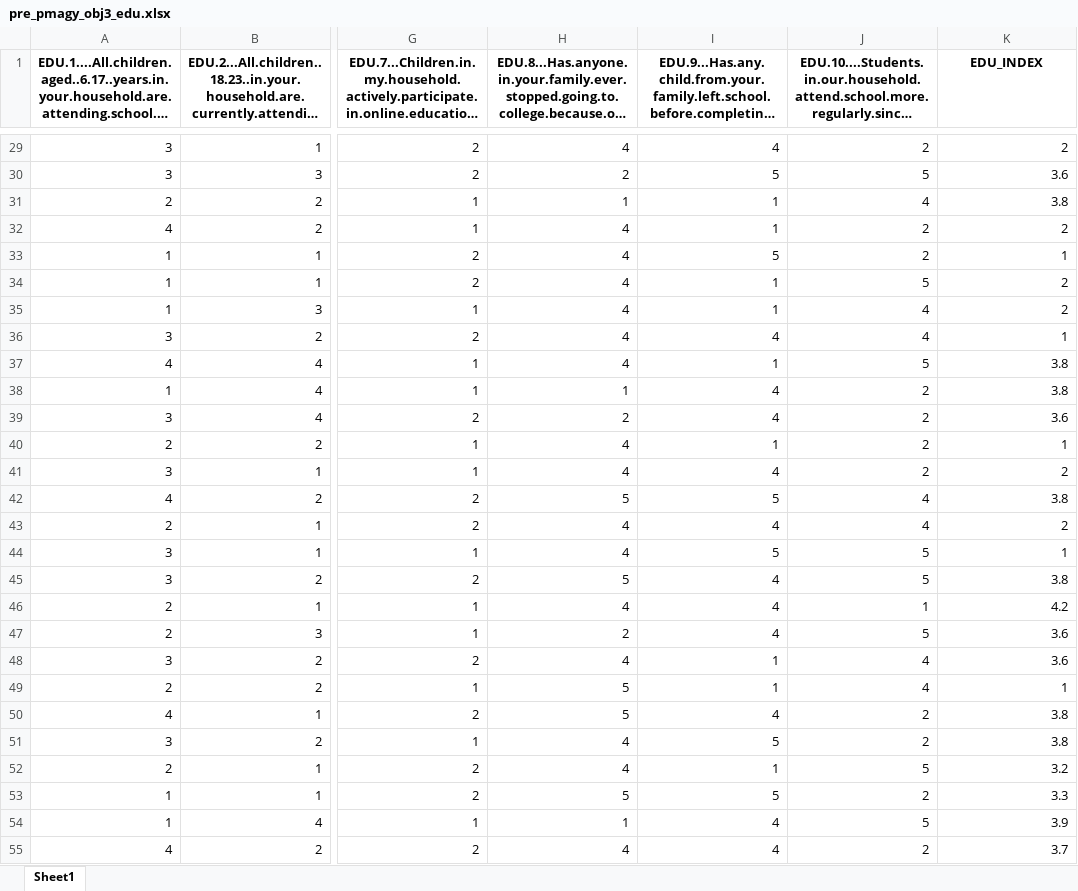
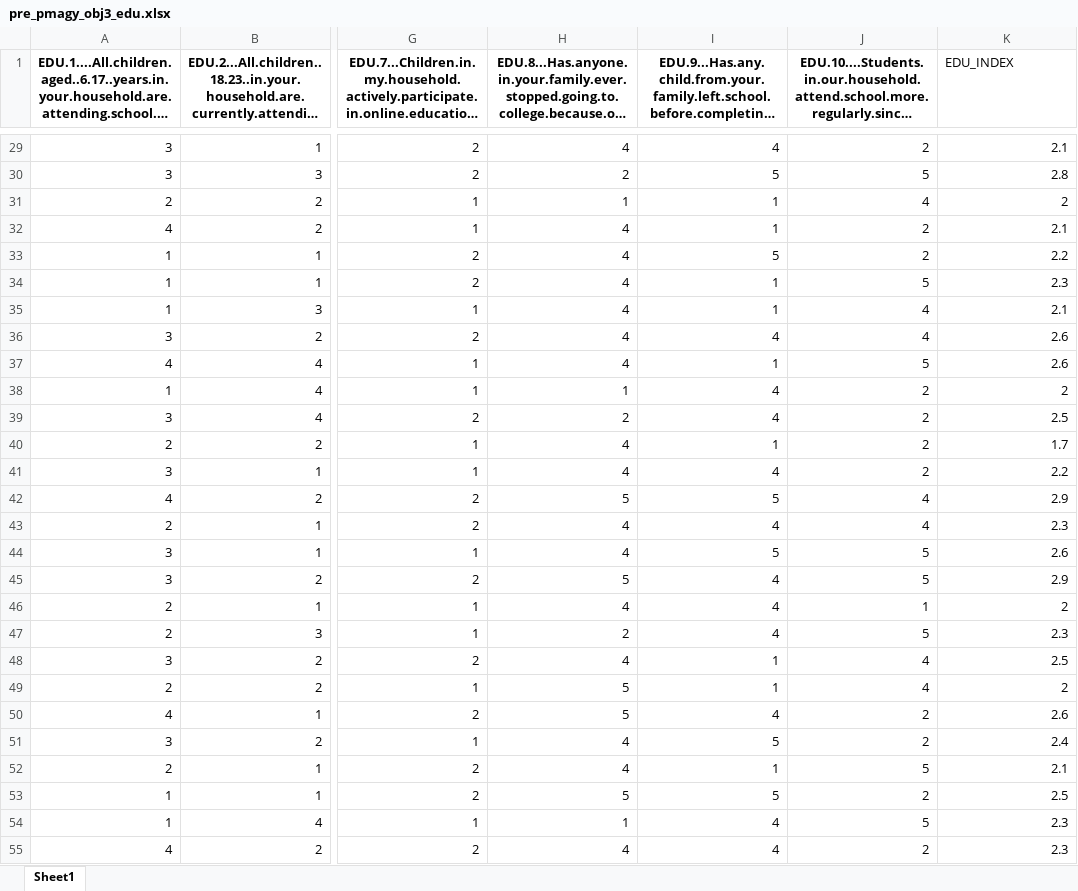
Before and after one commit to 12shivs/r-analysis-pmagy, an Excel workbook: pre_pmagy_obj3_edu.xlsx, sheet Sheet1, drawn as a sheet; only a part is shown, gaps mark what is left out; long unchanged cells end in …; values as stored, in another font and other column widths than the file's, no borders; the diff covers the shown part only; the diff names each change by its address in the sheet, - before the commit and + after, or states it on an @@ line.

```diff
--- a/pre_pmagy_obj3_edu.xlsx (sheet Sheet1)
+++ b/pre_pmagy_obj3_edu.xlsx (sheet Sheet1)
@@ K1 bold: on → off, alignment: center → left @@
-K29 (EDU_INDEX): 2
+K29 (EDU_INDEX): 2.1
-K30 (EDU_INDEX): 3.6
+K30 (EDU_INDEX): 2.8
-K31 (EDU_INDEX): 3.8
+K31 (EDU_INDEX): 2
-K32 (EDU_INDEX): 2
+K32 (EDU_INDEX): 2.1
-K33 (EDU_INDEX): 1
+K33 (EDU_INDEX): 2.2
-K34 (EDU_INDEX): 2
+K34 (EDU_INDEX): 2.3
-K35 (EDU_INDEX): 2
+K35 (EDU_INDEX): 2.1
-K36 (EDU_INDEX): 1
+K36 (EDU_INDEX): 2.6
-K37 (EDU_INDEX): 3.8
+K37 (EDU_INDEX): 2.6
-K38 (EDU_INDEX): 3.8
+K38 (EDU_INDEX): 2
-K39 (EDU_INDEX): 3.6
+K39 (EDU_INDEX): 2.5
-K40 (EDU_INDEX): 1
+K40 (EDU_INDEX): 1.7
-K41 (EDU_INDEX): 2
+K41 (EDU_INDEX): 2.2
-K42 (EDU_INDEX): 3.8
+K42 (EDU_INDEX): 2.9
-K43 (EDU_INDEX): 2
+K43 (EDU_INDEX): 2.3
-K44 (EDU_INDEX): 1
+K44 (EDU_INDEX): 2.6
-K45 (EDU_INDEX): 3.8
+K45 (EDU_INDEX): 2.9
-K46 (EDU_INDEX): 4.2
+K46 (EDU_INDEX): 2
-K47 (EDU_INDEX): 3.6
+K47 (EDU_INDEX): 2.3
-K48 (EDU_INDEX): 3.6
+K48 (EDU_INDEX): 2.5
-K49 (EDU_INDEX): 1
+K49 (EDU_INDEX): 2
-K50 (EDU_INDEX): 3.8
+K50 (EDU_INDEX): 2.6
-K51 (EDU_INDEX): 3.8
+K51 (EDU_INDEX): 2.4
-K52 (EDU_INDEX): 3.2
+K52 (EDU_INDEX): 2.1
-K53 (EDU_INDEX): 3.3
+K53 (EDU_INDEX): 2.5
-K54 (EDU_INDEX): 3.9
+K54 (EDU_INDEX): 2.3
-K55 (EDU_INDEX): 3.7
+K55 (EDU_INDEX): 2.3
```
Also changed, not shown: 456 edited cells elsewhere in this sheet, formulas that keep their value, post_pmagy.xlsx, pre_pmagy_obj3_hn.xlsx, 3 other files.
